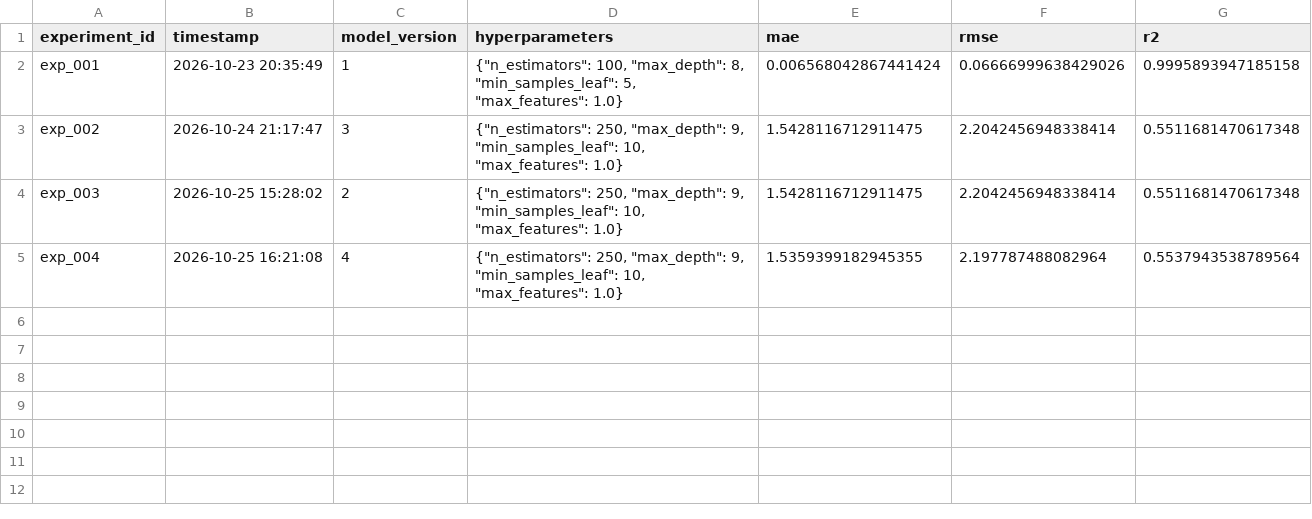
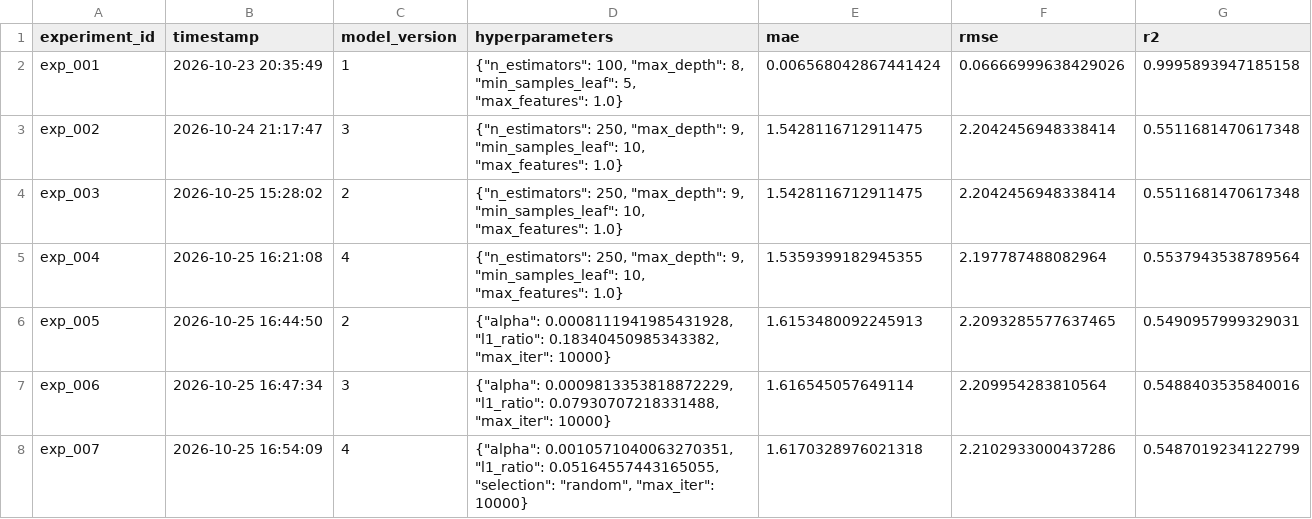
Before and after one commit to ArturoJorge/abalone_project, a CSV file: results/experiments_log.csv, drawn as a sheet; the diff names each change by its address in the sheet, - before the commit and + after, or states it on an @@ line.

Commit message:
Finished experiment with enet model, read results at the end of README

```diff
--- a/results/experiments_log.csv
+++ b/results/experiments_log.csv
+row 6: exp_005 | 2026-10-25 16:44:50 | 2 | {"alpha": 0.0008111941985431928, "l1_ratio": 0.18340450985343382, "max_iter": 10000} | 1.6153480092245913 | 2.2093285577637465 | 0.5490957999329031
+row 7: exp_006 | 2026-10-25 16:47:34 | 3 | {"alpha": 0.0009813353818872229, "l1_ratio": 0.07930707218331488, "max_iter": 10000} | 1.616545057649114 | 2.209954283810564 | 0.5488403535840016
+row 8: exp_007 | 2026-10-25 16:54:09 | 4 | {"alpha": 0.0010571040063270351, "l1_ratio": 0.05164557443165055, "selection": "random", "max_iter": 10000} | 1.6170328976021318 | 2.2102933000437286 | 0.5487019234122799
```
Also changed, not shown: 4 other files.
